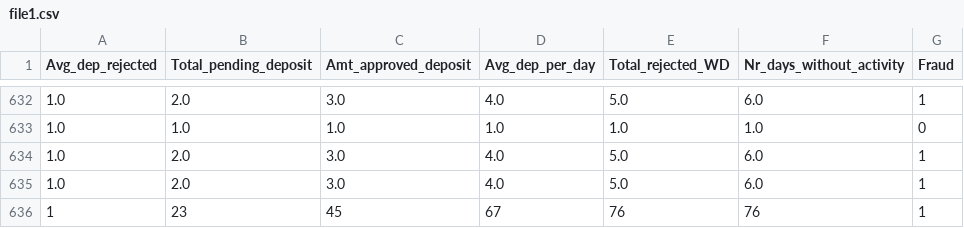
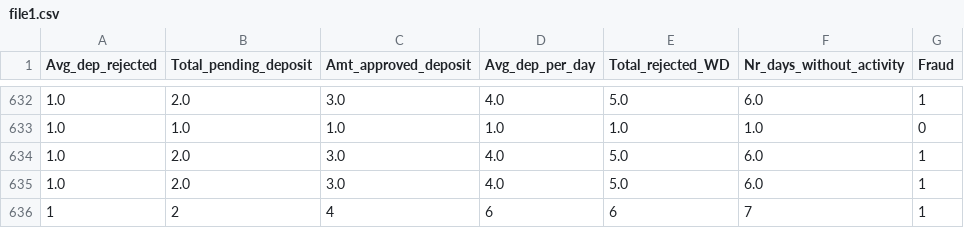
Before and after one commit to vikrantzerozero8/fbb, a CSV file: file1.csv, drawn as a sheet; only a part is shown, gaps mark what is left out; removed rows and columns are numbered as before the commit, all else as after; the diff names each change by its address in the sheet, - before the commit and + after, or states it on an @@ line.

Commit message:
Data Updated - 2022-10-18 11:47:57

```diff
--- a/file1.csv
+++ b/file1.csv
-row 636: 1 | 23 | 45 | 67 | 76 | 76 | 1
+row 636: 1 | 2 | 4 | 6 | 6 | 7 | 1
```
